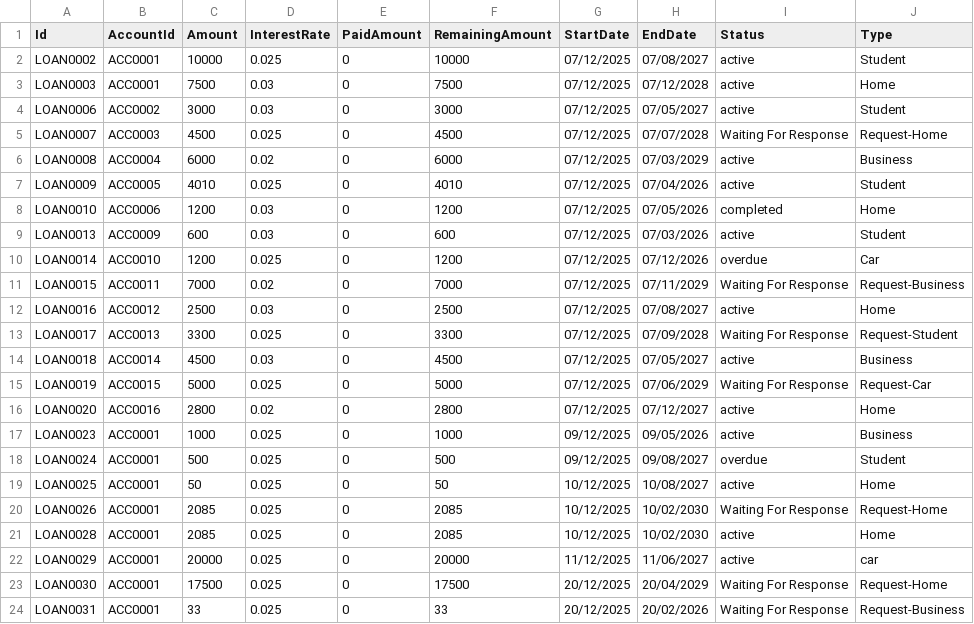
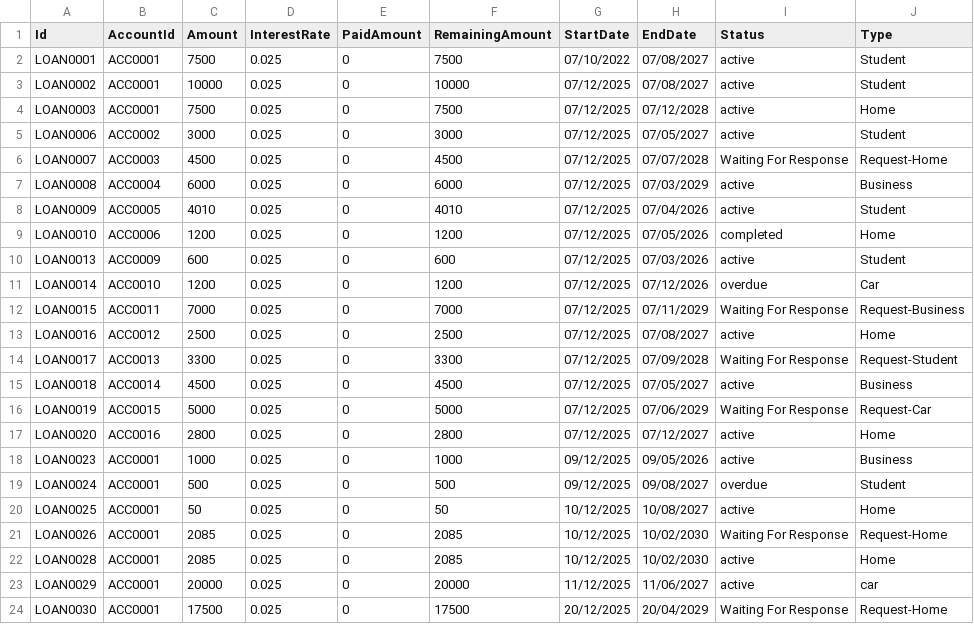
Before and after one commit to MedaByte/BankingManagementSystem, a CSV file: BackEnd/Data/loans.csv, drawn as a sheet; only a part is shown; the shorter side is filled out with more unchanged rows.

```diff
--- a/BackEnd/Data/loans.csv
+++ b/BackEnd/Data/loans.csv
@@ -1,17 +1,18 @@
 Id,AccountId,Amount,InterestRate,PaidAmount,RemainingAmount,StartDate,EndDate,Status,Type
+LOAN0001,ACC0001,7500,0.025,0,7500,07/10/2022,07/08/2027,active,Student
 LOAN0002,ACC0001,10000,0.025,0,10000,07/12/2025,07/08/2027,active,Student
-LOAN0003,ACC0001,7500,0.03,0,7500,07/12/2025,07/12/2028,active,Home
-LOAN0006,ACC0002,3000,0.03,0,3000,07/12/2025,07/05/2027,active,Student
+LOAN0003,ACC0001,7500,0.025,0,7500,07/12/2025,07/12/2028,active,Home
+LOAN0006,ACC0002,3000,0.025,0,3000,07/12/2025,07/05/2027,active,Student
 LOAN0007,ACC0003,4500,0.025,0,4500,07/12/2025,07/07/2028,Waiting For Response,Request-Home
-LOAN0008,ACC0004,6000,0.02,0,6000,07/12/2025,07/03/2029,active,Business
+LOAN0008,ACC0004,6000,0.025,0,6000,07/12/2025,07/03/2029,active,Business
 LOAN0009,ACC0005,4010,0.025,0,4010,07/12/2025,07/04/2026,active,Student
-LOAN0010,ACC0006,1200,0.03,0,1200,07/12/2025,07/05/2026,completed,Home
-LOAN0013,ACC0009,600,0.03,0,600,07/12/2025,07/03/2026,active,Student
+LOAN0010,ACC0006,1200,0.025,0,1200,07/12/2025,07/05/2026,completed,Home
+LOAN0013,ACC0009,600,0.025,0,600,07/12/2025,07/03/2026,active,Student
 LOAN0014,ACC0010,1200,0.025,0,1200,07/12/2025,07/12/2026,overdue,Car
-LOAN0015,ACC0011,7000,0.02,0,7000,07/12/2025,07/11/2029,Waiting For Response,Request-Business
-LOAN0016,ACC0012,2500,0.03,0,2500,07/12/2025,07/08/2027,active,Home
+LOAN0015,ACC0011,7000,0.025,0,7000,07/12/2025,07/11/2029,Waiting For Response,Request-Business
+LOAN0016,ACC0012,2500,0.025,0,2500,07/12/2025,07/08/2027,active,Home
 LOAN0017,ACC0013,3300,0.025,0,3300,07/12/2025,07/09/2028,Waiting For Response,Request-Student
-LOAN0018,ACC0014,4500,0.03,0,4500,07/12/2025,07/05/2027,active,Business
+LOAN0018,ACC0014,4500,0.025,0,4500,07/12/2025,07/05/2027,active,Business
 LOAN0019,ACC0015,5000,0.025,0,5000,07/12/2025,07/06/2029,Waiting For Response,Request-Car
-LOAN0020,ACC0016,2800,0.02,0,2800,07/12/2025,07/12/2027,active,Home
+LOAN0020,ACC0016,2800,0.025,0,2800,07/12/2025,07/12/2027,active,Home
 LOAN0023,ACC0001,1000,0.025,0,1000,09/12/2025,09/05/2026,active,Business
```
Also changed, not shown: BackEnd/Data/transactions.csv, 4 other files.
